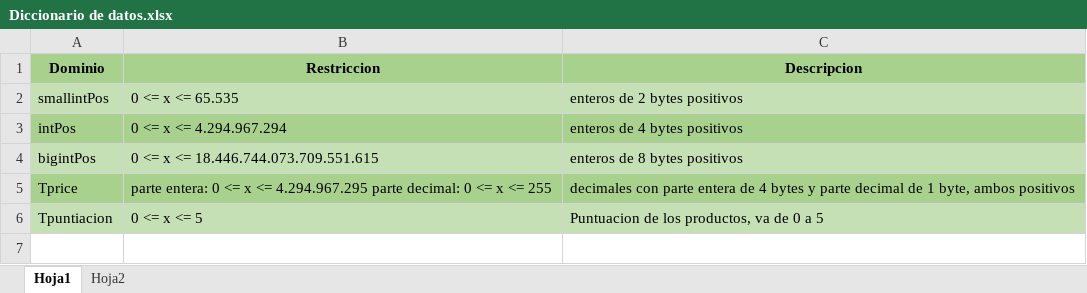
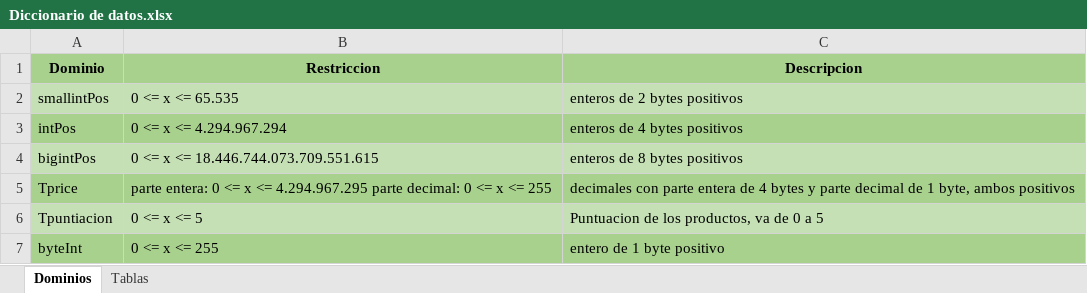
Before and after one commit to Gonzze-dev/Base-de-datos, an Excel workbook: TP FINAL/Diccionario de datos.xlsx, sheet Dominios, drawn as a sheet; values as stored, in another font and other column widths than the file's, no borders; the diff names each change by its address in the sheet, - before the commit and + after, or states it on an @@ line.

Commit message:
tablas creadas en el diccionario de datos

```diff
--- a/TP FINAL/Diccionario de datos.xlsx (sheet Dominios)
+++ b/TP FINAL/Diccionario de datos.xlsx (sheet Dominios)
-sheet tab: Hoja1
+sheet tab: Dominios
-sheet tab: Hoja2
+sheet tab: Tablas
+row 7: byteInt | 0 <= x <= 255 | entero de 1 byte positivo
```
Also changed, not shown: sheet Tablas, 1 other file.
